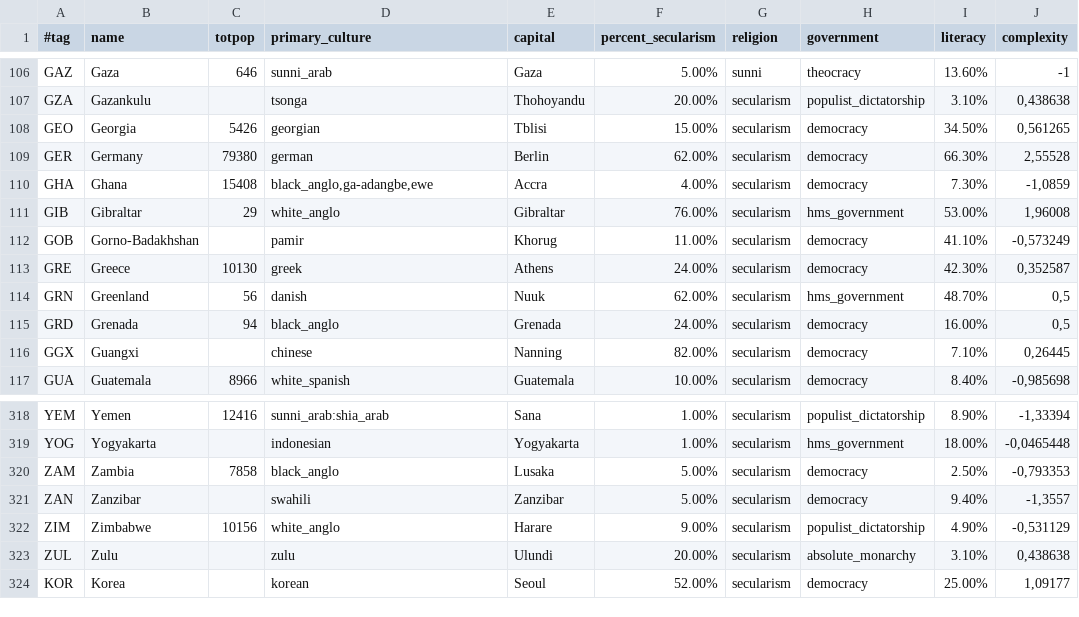
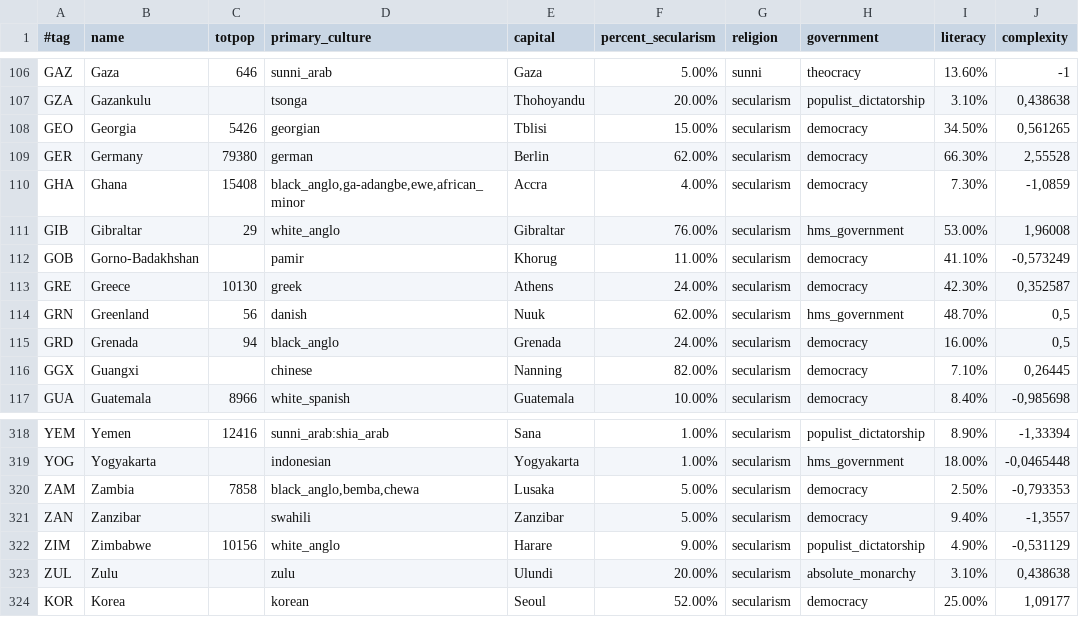
Before and after one commit to simsulla/nwomod, a CSV file: NWO/doc/common_countries_1992.csv, drawn as a sheet; only a part is shown, gaps mark what is left out; the diff names each change by its address in the sheet, - before the commit and + after, or states it on an @@ line.

Commit message:
#2. review primary cultures and sectarian cultures. wip

```diff
--- a/NWO/doc/common_countries_1992.csv
+++ b/NWO/doc/common_countries_1992.csv
-D110 (primary_culture): black_anglo,ga-adangbe,ewe
+D110 (primary_culture): black_anglo,ga-adangbe,ewe,african_minor
-D320 (primary_culture): black_anglo
+D320 (primary_culture): black_anglo,bemba,chewa
```
Also changed, not shown: NWO/doc/history_pops_1946.csv, NWO/doc/history_pops_1992.csv, 2 other files.
